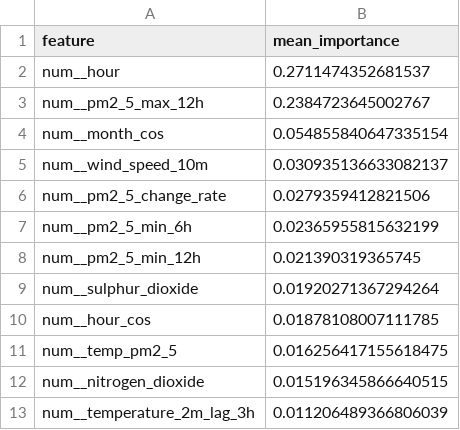
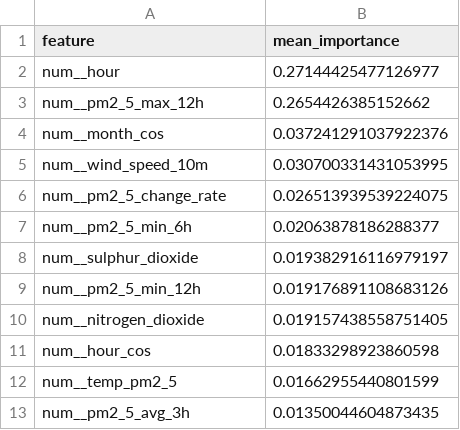
Before and after one commit to ByteCraftByLaiba/aqi-prediction-system, a CSV file: models/shap/pm2_5_tplus6h_shap.csv, drawn as a sheet.

```diff
--- a/models/shap/pm2_5_tplus6h_shap.csv
+++ b/models/shap/pm2_5_tplus6h_shap.csv
@@ -1,13 +1,13 @@
 feature,mean_importance
-num__hour,0.2711474352681537
-num__pm2_5_max_12h,0.2384723645002767
-num__month_cos,0.054855840647335154
-num__wind_speed_10m,0.030935136633082137
-num__pm2_5_change_rate,0.0279359412821506
-num__pm2_5_min_6h,0.02365955815632199
-num__pm2_5_min_12h,0.021390319365745
-num__sulphur_dioxide,0.01920271367294264
-num__hour_cos,0.01878108007111785
-num__temp_pm2_5,0.016256417155618475
-num__nitrogen_dioxide,0.015196345866640515
-num__temperature_2m_lag_3h,0.011206489366806039
+num__hour,0.27144425477126977
+num__pm2_5_max_12h,0.2654426385152662
+num__month_cos,0.037241291037922376
+num__wind_speed_10m,0.030700331431053995
+num__pm2_5_change_rate,0.026513939539224075
+num__pm2_5_min_6h,0.02063878186288377
+num__sulphur_dioxide,0.019382916116979197
+num__pm2_5_min_12h,0.019176891108683126
+num__nitrogen_dioxide,0.019157438558751405
+num__hour_cos,0.01833298923860598
+num__temp_pm2_5,0.01662955440801599
+num__pm2_5_avg_3h,0.01350044604873435
```
Also changed, not shown: models/shap/pm10_tplus3h_shap.csv, models/shap/pm10_tplus6h_shap.csv, 16 other files.
